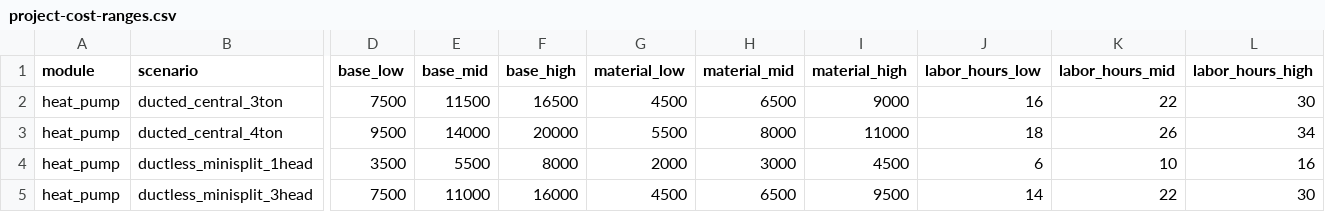
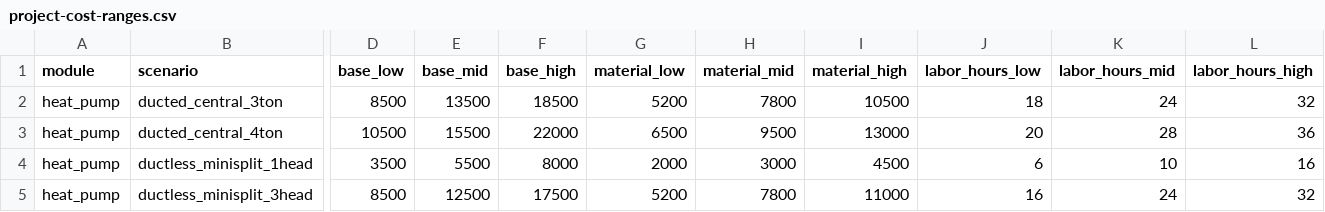
Before and after one commit to mlanon7/Electrifycost, a CSV file: data/csv/project-cost-ranges.csv, drawn as a sheet; only a part is shown, gaps mark what is left out; the diff covers the shown part only; the diff names each change by its address in the sheet, - before the commit and + after, or states it on an @@ line.

```diff
--- a/data/csv/project-cost-ranges.csv
+++ b/data/csv/project-cost-ranges.csv
-D2 (base_low): 7500
+D2 (base_low): 8500
-E2 (base_mid): 11500
+E2 (base_mid): 13500
-F2 (base_high): 16500
+F2 (base_high): 18500
-G2 (material_low): 4500
+G2 (material_low): 5200
-H2 (material_mid): 6500
+H2 (material_mid): 7800
-I2 (material_high): 9000
+I2 (material_high): 10500
-J2 (labor_hours_low): 16
+J2 (labor_hours_low): 18
-K2 (labor_hours_mid): 22
+K2 (labor_hours_mid): 24
-L2 (labor_hours_high): 30
+L2 (labor_hours_high): 32
-D3 (base_low): 9500
+D3 (base_low): 10500
-E3 (base_mid): 14000
+E3 (base_mid): 15500
-F3 (base_high): 20000
+F3 (base_high): 22000
-G3 (material_low): 5500
+G3 (material_low): 6500
-H3 (material_mid): 8000
+H3 (material_mid): 9500
-I3 (material_high): 11000
+I3 (material_high): 13000
-J3 (labor_hours_low): 18
+J3 (labor_hours_low): 20
-K3 (labor_hours_mid): 26
+K3 (labor_hours_mid): 28
-L3 (labor_hours_high): 34
+L3 (labor_hours_high): 36
-D5 (base_low): 7500
+D5 (base_low): 8500
-E5 (base_mid): 11000
+E5 (base_mid): 12500
-F5 (base_high): 16000
+F5 (base_high): 17500
-G5 (material_low): 4500
+G5 (material_low): 5200
-H5 (material_mid): 6500
+H5 (material_mid): 7800
-I5 (material_high): 9500
+I5 (material_high): 11000
-J5 (labor_hours_low): 14
+J5 (labor_hours_low): 16
-K5 (labor_hours_mid): 22
+K5 (labor_hours_mid): 24
-L5 (labor_hours_high): 30
+L5 (labor_hours_high): 32
```
Also changed, not shown: 38 edited cells elsewhere in this file, 25 other files.
